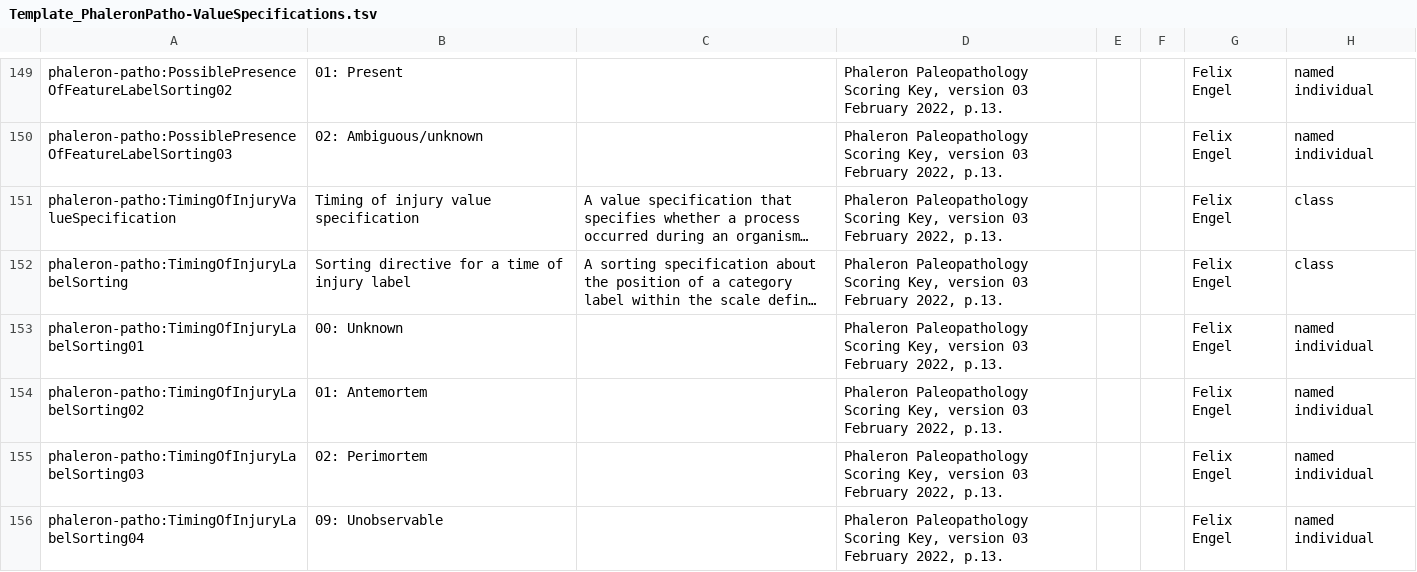
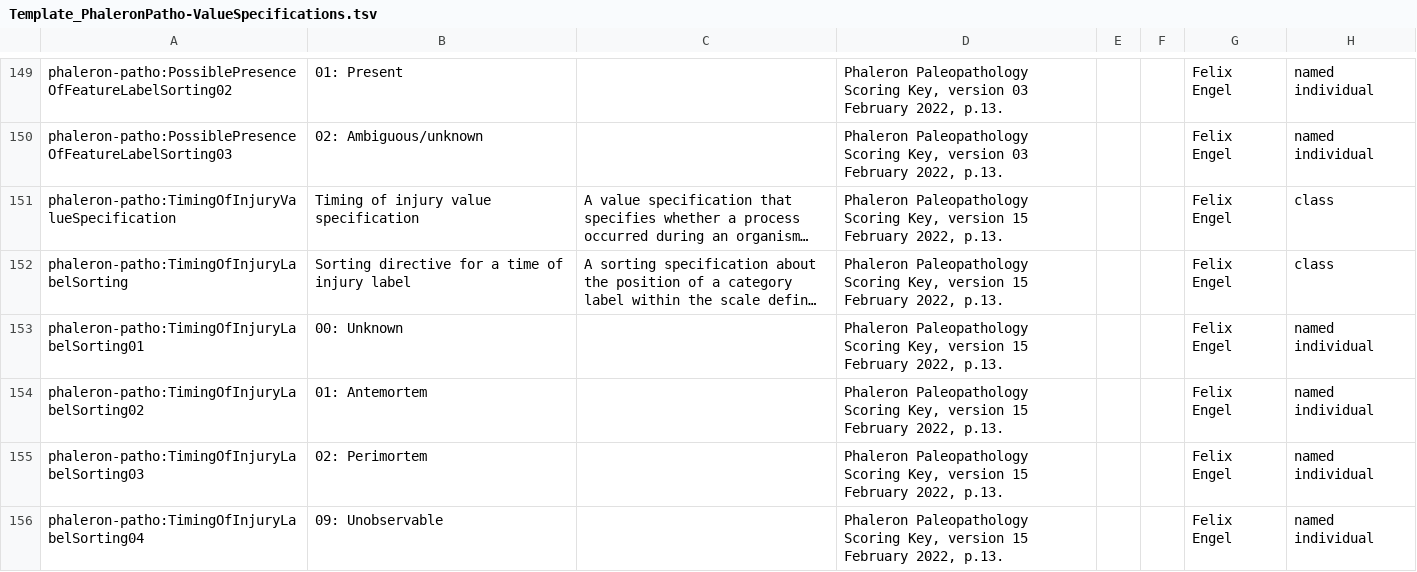
Before and after one commit to RDFBones/Phaleron-Pathologies, a TSV file: Template_PhaleronPatho-ValueSpecifications.tsv, drawn as a sheet; only a part is shown, gaps mark what is left out; long unchanged cells end in …; the diff names each change by its address in the sheet, - before the commit and + after, or states it on an @@ line.

Commit message:
Corrected version of Phaleron scoring key on which timing of trauma value specification is based. Fixes https://github.com/RDFBones/RDFBonesPhaleron/issues/47.

```diff
--- a/Template_PhaleronPatho-ValueSpecifications.tsv
+++ b/Template_PhaleronPatho-ValueSpecifications.tsv
-D151:D156: …Key, version 03 February 2022,…
+D151:D156: …Key, version 15 February 2022,…
```
